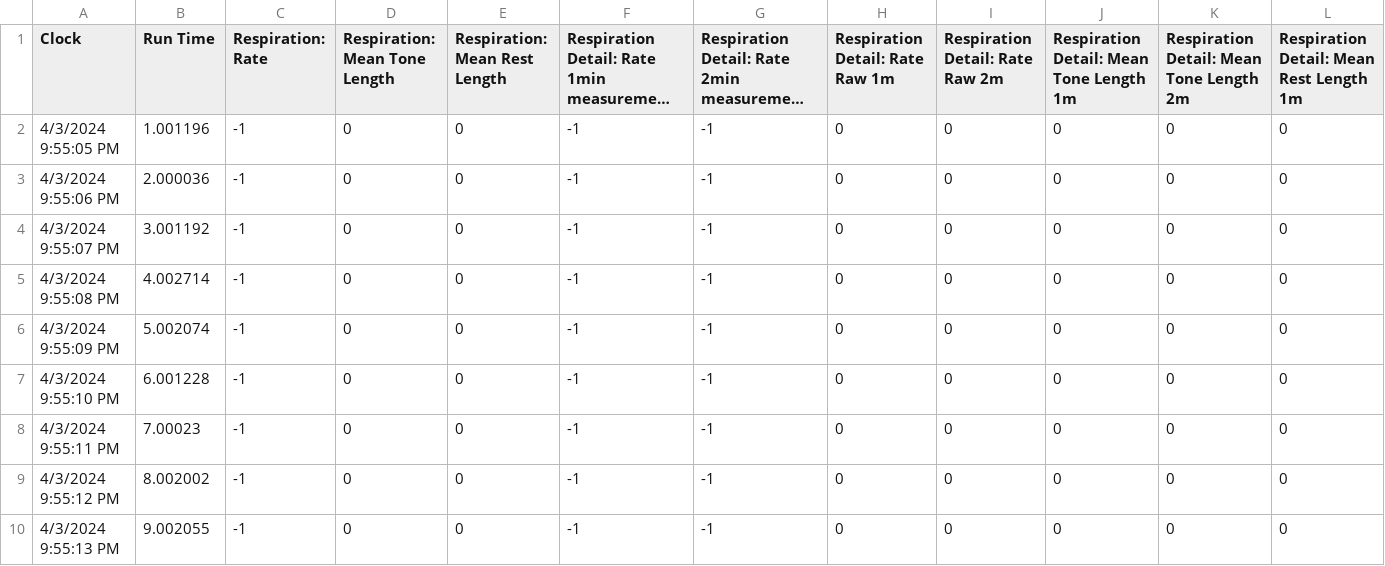
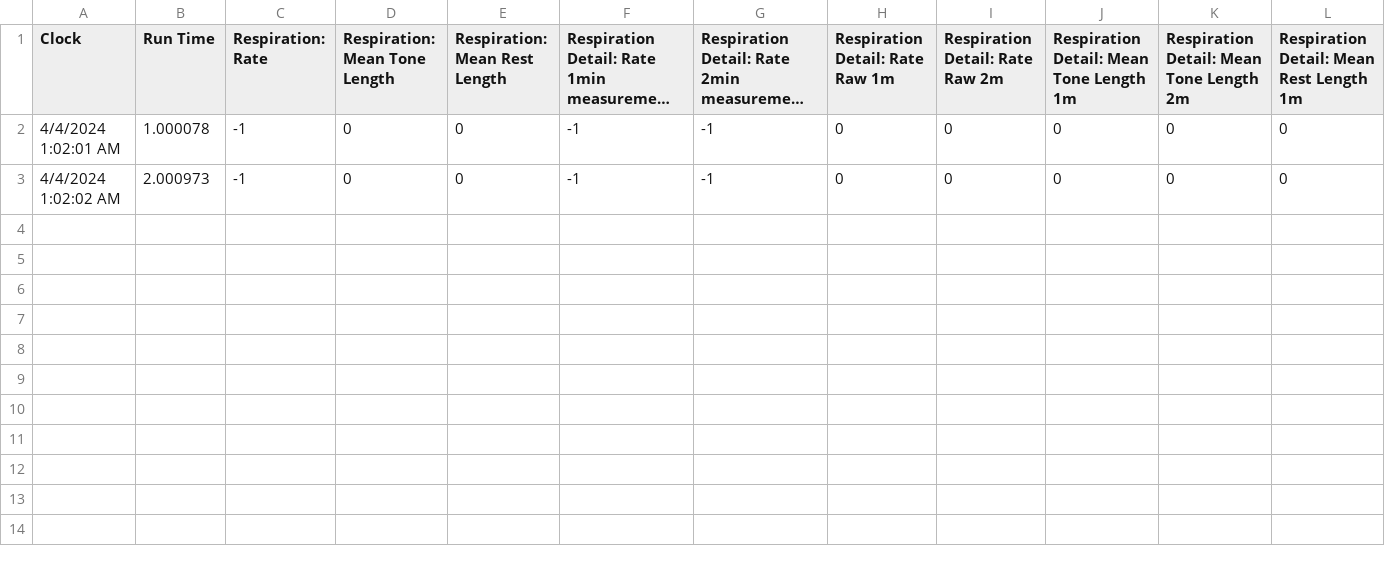
Before and after one commit to videodreaming/SoundSelfUnityMacGame, a CSV file: Assets/StreamingAssets/SessionData.csv, drawn as a sheet; only a part is shown; long unchanged cells end in …; removed rows and columns are numbered as before the commit, all else as after; rows hold the shown columns only; the diff names each change by its address in the sheet, - before the commit and + after, or states it on an @@ line.

```diff
--- a/Assets/StreamingAssets/SessionData.csv
+++ b/Assets/StreamingAssets/SessionData.csv
-row 2: 4/3/2024 9:55:05 PM | 1.001196 | -1 | 0 | 0 | -1 | -1 | 0 | 0 | 0 | 0 | 0
-row 3: 4/3/2024 9:55:06 PM | 2.000036 | -1 | 0 | 0 | -1 | -1 | 0 | 0 | 0 | 0 | 0
-row 4: 4/3/2024 9:55:07 PM | 3.001192 | -1 | 0 | 0 | -1 | -1 | 0 | 0 | 0 | 0 | 0
-row 5: 4/3/2024 9:55:08 PM | 4.002714 | -1 | 0 | 0 | -1 | -1 | 0 | 0 | 0 | 0 | 0
-row 6: 4/3/2024 9:55:09 PM | 5.002074 | -1 | 0 | 0 | -1 | -1 | 0 | 0 | 0 | 0 | 0
-A2 (Clock): 4/3/2024 9:55:10 PM
+A2 (Clock): 4/4/2024 1:02:01 AM
-B2 (Run Time): 6.001228
+B2 (Run Time): 1.000078
-row 8: 4/3/2024 9:55:11 PM | 7.00023 | -1 | 0 | 0 | -1 | -1 | 0 | 0 | 0 | 0 | 0
-A3 (Clock): 4/3/2024 9:55:12 PM
+A3 (Clock): 4/4/2024 1:02:02 AM
-B3 (Run Time): 8.002002
+B3 (Run Time): 2.000973
-row 10: 4/3/2024 9:55:13 PM | 9.002055 | -1 | 0 | 0 | -1 | -1 | 0 | 0 | 0 | 0 | 0
```
Also changed, not shown: 8 other files.
